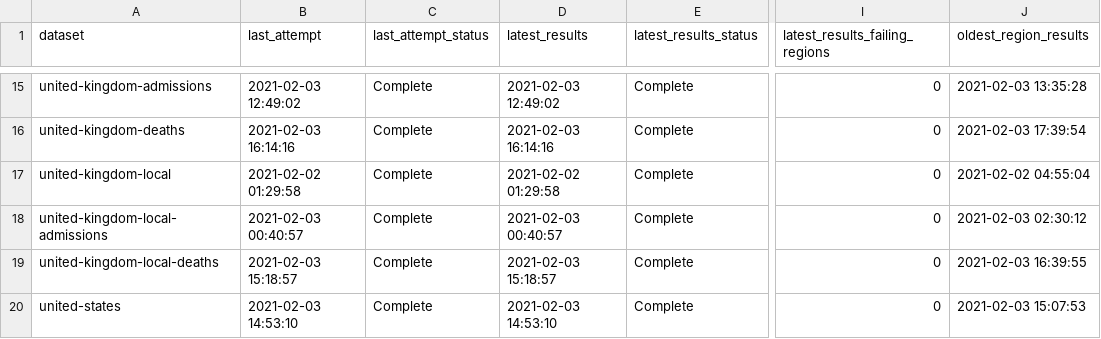
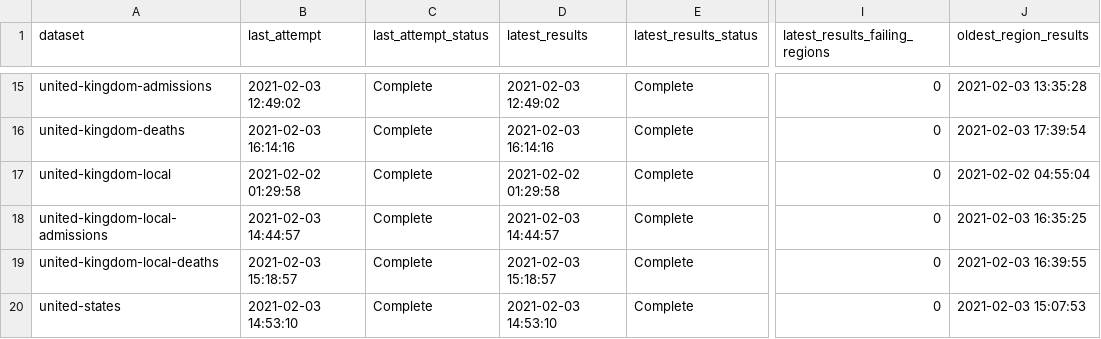
Before and after one commit to velmalopez/covid-rt-estimates, a CSV file: status.csv, drawn as a sheet; only a part is shown, gaps mark what is left out; the diff names each change by its address in the sheet, - before the commit and + after, or states it on an @@ line.

```diff
--- a/status.csv
+++ b/status.csv
-B18 (last_attempt): 2021-02-03 00:40:57
+B18 (last_attempt): 2021-02-03 14:44:57
-D18 (latest_results): 2021-02-03 00:40:57
+D18 (latest_results): 2021-02-03 14:44:57
-J18 (oldest_region_results): 2021-02-03 02:30:12
+J18 (oldest_region_results): 2021-02-03 16:35:25
```
Also changed, not shown: runtimes.csv, subnational/united-kingdom-local/admissions/national/runtimes.csv, 6 other files.
